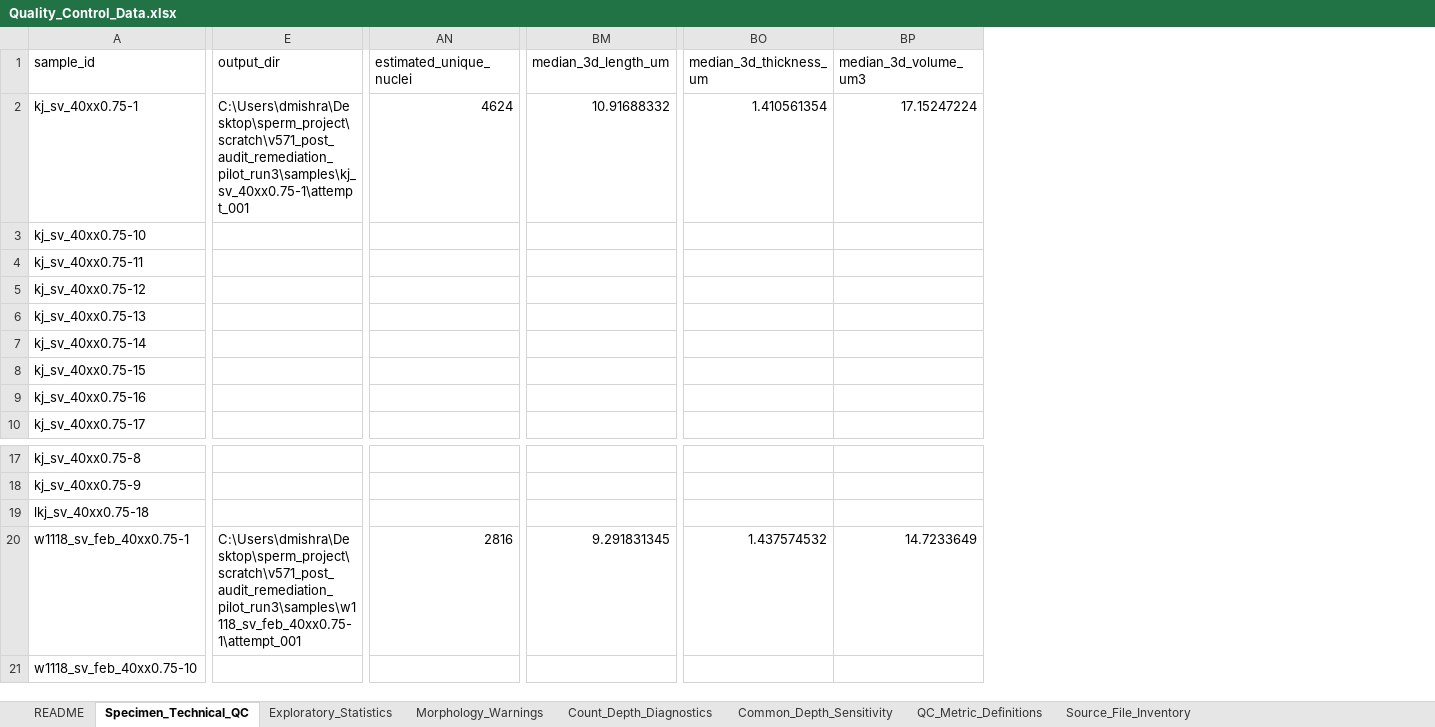
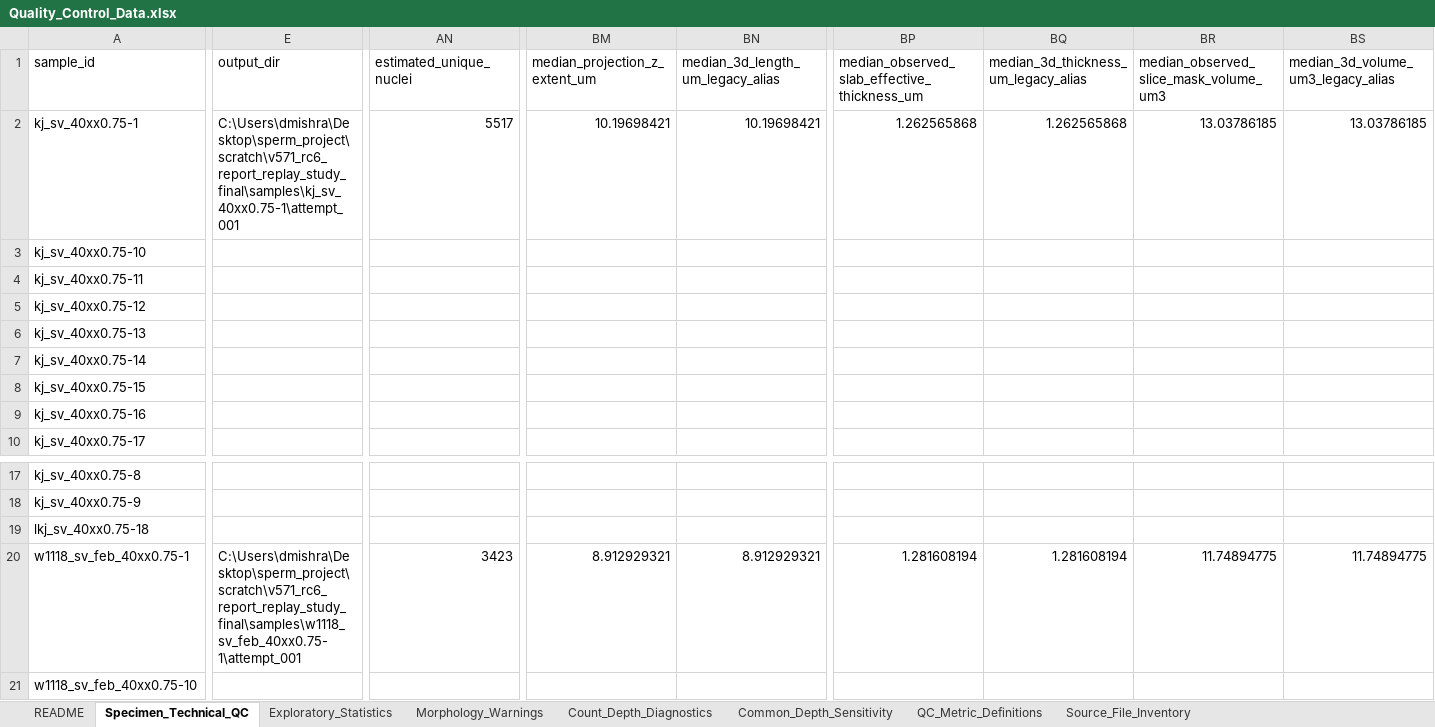
Before and after one commit to dushyant-mishra/Drosophila-sperm-nuclei-segmentation, an Excel workbook: audits/evidence/v571_rc6_candidate/report/02_quality_control/Quality_Control_Data.xlsx, sheet Specimen_Technical_QC, drawn as a sheet; only a part is shown, gaps mark what is left out; values as stored, in another font and other column widths than the file's, no borders; removed rows and columns are numbered as before the commit, all else as after; the diff covers the shown part only; the diff names each change by its address in the sheet, - before the commit and + after, or states it on an @@ line.

Commit message:
Reconcile v5.7.1 RC6 report evidence

```diff
--- a/audits/evidence/v571_rc6_candidate/report/02_quality_control/Quality_Control_Data.xlsx (sheet Specimen_Technical_QC)
+++ b/audits/evidence/v571_rc6_candidate/report/02_quality_control/Quality_Control_Data.xlsx (sheet Specimen_Technical_QC)
-column BM (median_3d_length_um), row 2: 10.91688332; row 20: 9.291831345
+column BM (median_projection_z_extent_um), row 2: 10.19698421; row 20: 8.912929321
+column BN (median_3d_length_um_legacy_alias), row 2: 10.19698421; row 20: 8.912929321
-column BO (median_3d_thickness_um), row 2: 1.410561354; row 20: 1.437574532
-column BP (median_3d_volume_um3), row 2: 17.15247224; row 20: 14.7233649
+column BP, rows 1-2: median_observed_slab_effective_thickness_um | 1.262565868; row 20: 1.281608194
+column BQ, rows 1-2: median_3d_thickness_um_legacy_alias | 1.262565868; row 20: 1.281608194
+column BR, rows 1-2: median_observed_slice_mask_volume_um3 | 13.03786185; row 20: 11.74894775
+column BS, rows 1-2: median_3d_volume_um3_legacy_alias | 13.03786185; row 20: 11.74894775
-E2 (output_dir): C:\Users\dmishra\Desktop\sperm_project\scratch\v571_post_audit_remediation_pilot_run3\samples\kj_sv_40xx0.75-1\attempt_001
+E2 (output_dir): C:\Users\dmishra\Desktop\sperm_project\scratch\v571_rc6_report_replay_study_final\samples\kj_sv_40xx0.75-1\attempt_001
-AN2 (estimated_unique_nuclei): 4624
+AN2 (estimated_unique_nuclei): 5517
-E20 (output_dir): C:\Users\dmishra\Desktop\sperm_project\scratch\v571_post_audit_remediation_pilot_run3\samples\w1118_sv_feb_40xx0.75-1\attempt_001
+E20 (output_dir): C:\Users\dmishra\Desktop\sperm_project\scratch\v571_rc6_report_replay_study_final\samples\w1118_sv_feb_40xx0.75-1\attempt_001
-AN20 (estimated_unique_nuclei): 2816
+AN20 (estimated_unique_nuclei): 3423
```
Also changed, not shown: 32 edited cells elsewhere in this sheet, sheet Exploratory_Statistics, sheet Morphology_Warnings, audits/evidence/v571_rc6_candidate/report/01_biological_results/Biological_Comparison_Data.xlsx, 52 other files.
